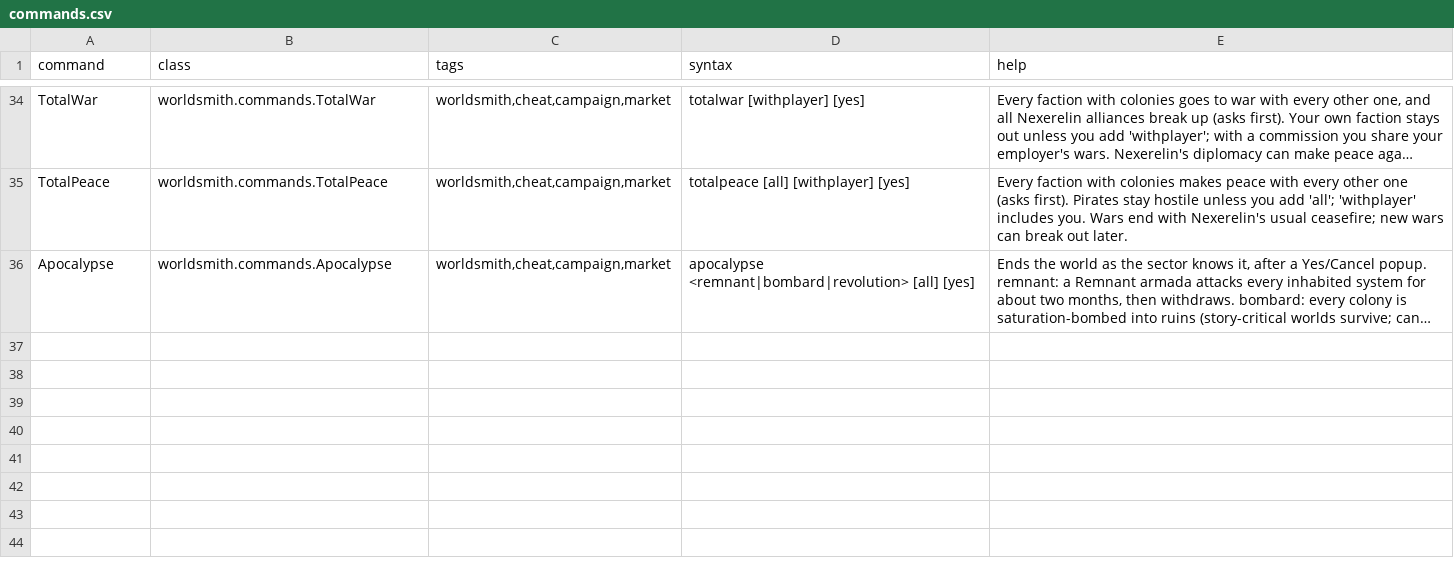
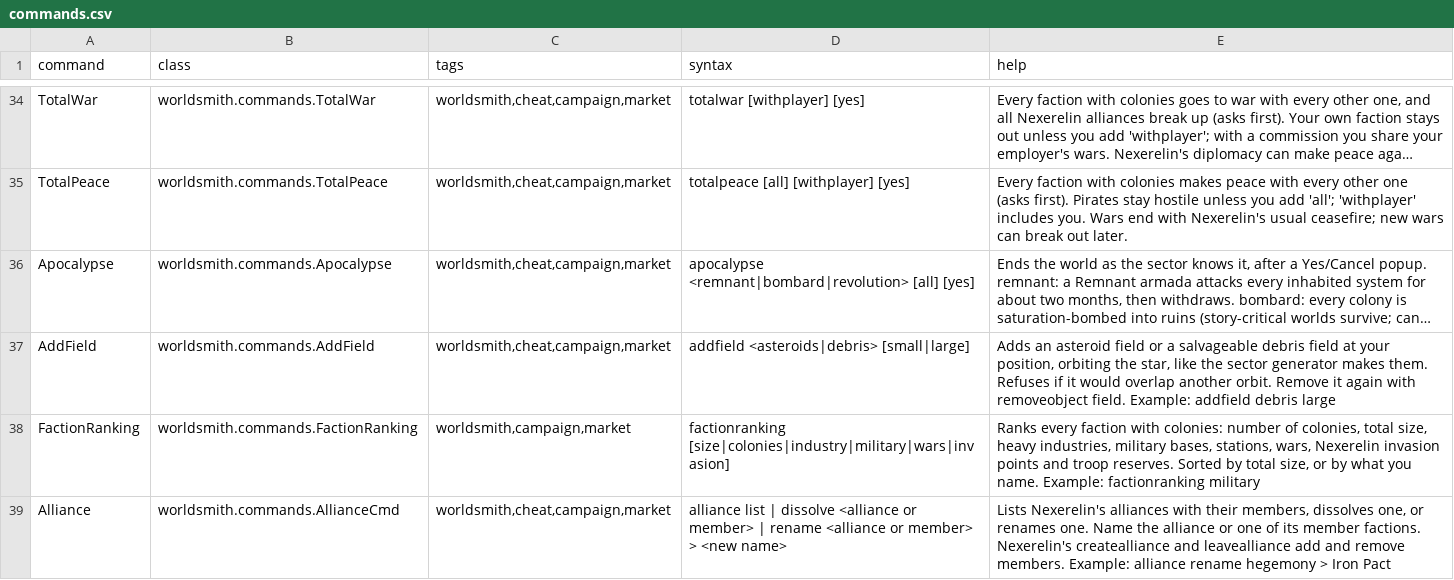
Before and after one commit to tofife999-glitch/WorldsmithCommands, a CSV file: data/console/commands.csv, drawn as a sheet; only a part is shown, gaps mark what is left out; long unchanged cells end in …; the diff covers the shown part only; the diff names each change by its address in the sheet, - before the commit and + after, or states it on an @@ line.

```diff
--- a/data/console/commands.csv
+++ b/data/console/commands.csv
+row 37: AddField | worldsmith.commands.AddField | worldsmith,cheat,campaign,market | addfield <asteroids|debris> [small|large] | Adds an asteroid field or a salvageable debris field at your position, orbiting the star, like the sector generator makes them. Refuses if it would overlap another orbit. Remove it again with removeobject field. Example: addfield debris large
+row 38: FactionRanking | worldsmith.commands.FactionRanking | worldsmith,campaign,market | factionranking [size|colonies|industry|military|wars|invasion] | Ranks every faction with colonies: number of colonies, total size, heavy industries, military bases, stations, wars, Nexerelin invasion points and troop reserves. Sorted by total size, or by what you name. Example: factionranking military
+row 39: Alliance | worldsmith.commands.AllianceCmd | worldsmith,cheat,campaign,market | alliance list | dissolve <alliance or member> | rename <alliance or member> > <new name> | Lists Nexerelin's alliances with their members, dissolves one, or renames one. Name the alliance or one of its member factions. Nexerelin's createalliance and leavealliance add and remove members. Example: alliance rename hegemony > Iron Pact
```
Also changed, not shown: 2 added rows and 2 edited cells elsewhere in this file, 12 other files.
